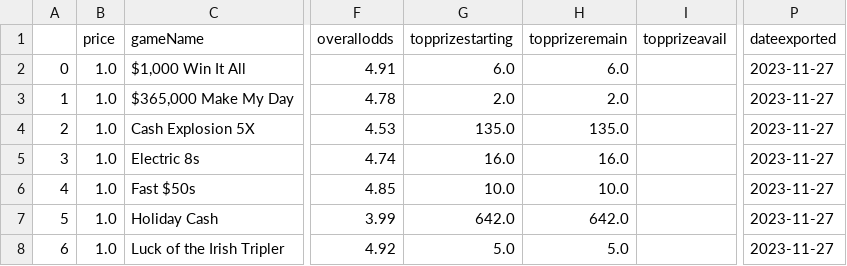
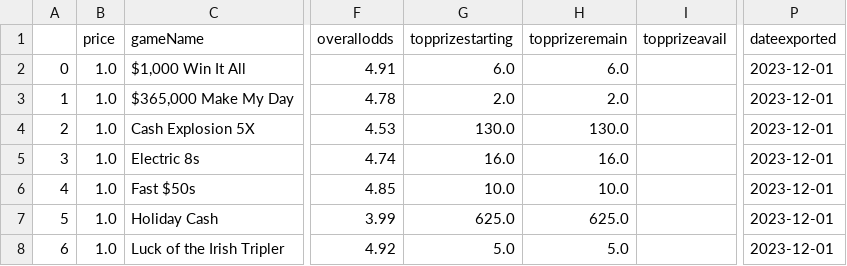
Before and after one commit to DarrenZastruga/scratchersdatapull, a CSV file: OHscratcherslist.csv, drawn as a sheet; only a part is shown, gaps mark what is left out; the diff covers the shown part only; the diff names each change by its address in the sheet, - before the commit and + after, or states it on an @@ line.

```diff
--- a/OHscratcherslist.csv
+++ b/OHscratcherslist.csv
-P2:P8 (dateexported): 2023-11-27
+P2:P8 (dateexported): 2023-12-01
-G4 (topprizestarting): 135.0
+G4 (topprizestarting): 130.0
-H4 (topprizeremain): 135.0
+H4 (topprizeremain): 130.0
-G7 (topprizestarting): 642.0
+G7 (topprizestarting): 625.0
-H7 (topprizeremain): 642.0
+H7 (topprizeremain): 625.0
```
Also changed, not shown: 4 added rows, 79 edited cells and row numbers in column A elsewhere in this file, OHratingstable.csv, OHscratchertables.csv, 4 other files.
